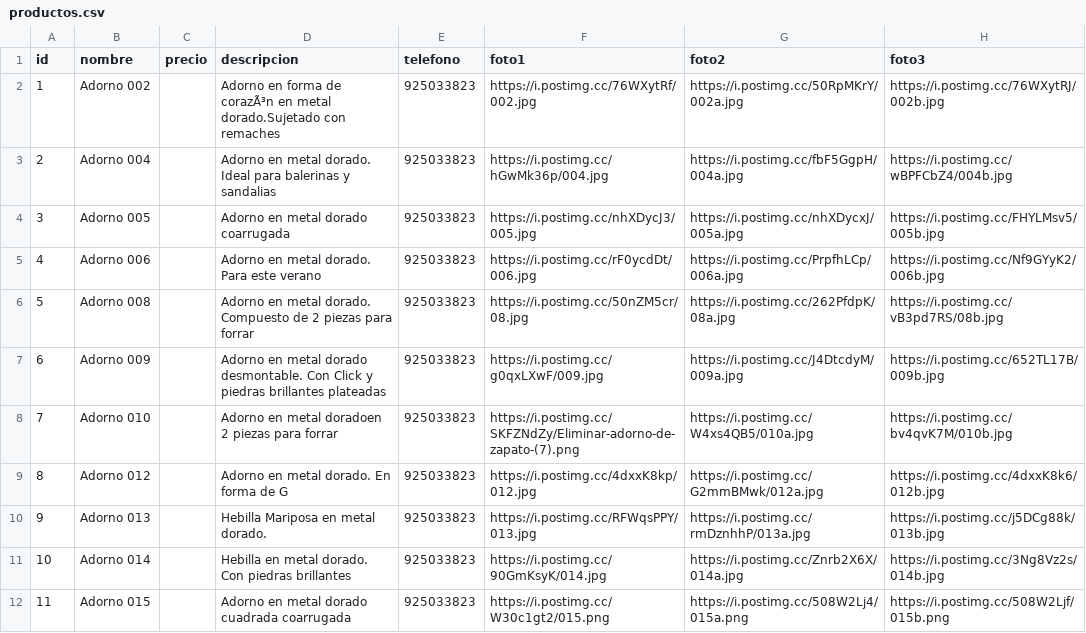
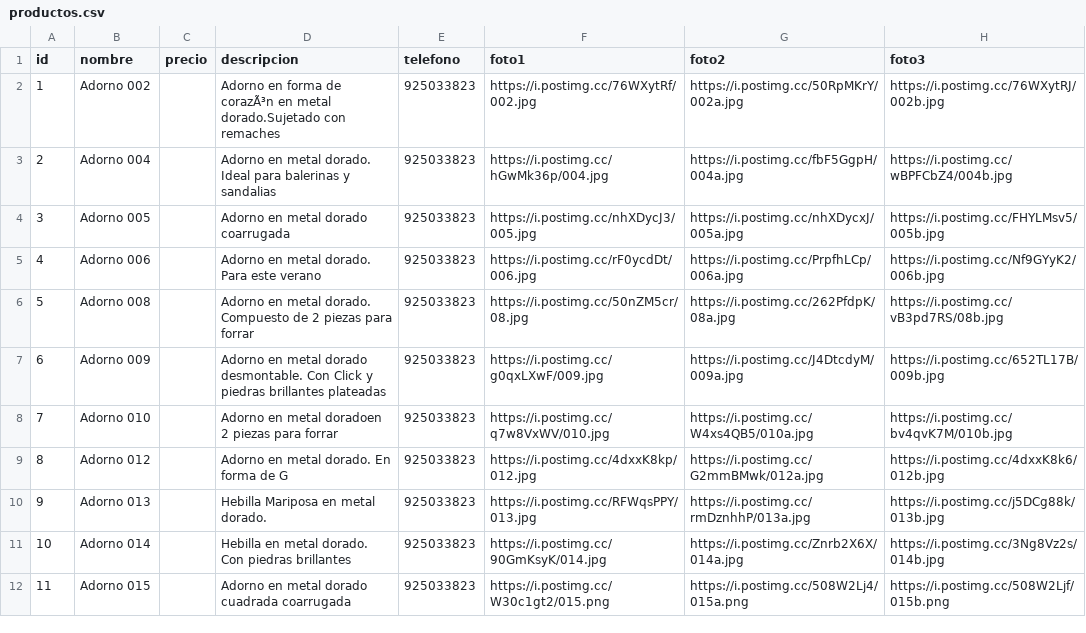
Before and after one commit to gatoimport12100-glitch/Catalogo, a CSV file: productos.csv, drawn as a sheet; only a part is shown; the diff names each change by its address in the sheet, - before the commit and + after, or states it on an @@ line.

Commit message:
Add files via upload

```diff
--- a/productos.csv
+++ b/productos.csv
-F8 (foto1): https://i.postimg.cc/SKFZNdZy/Eliminar-adorno-de-zapato-(7).png
+F8 (foto1): https://i.postimg.cc/q7w8VxWV/010.jpg
```
